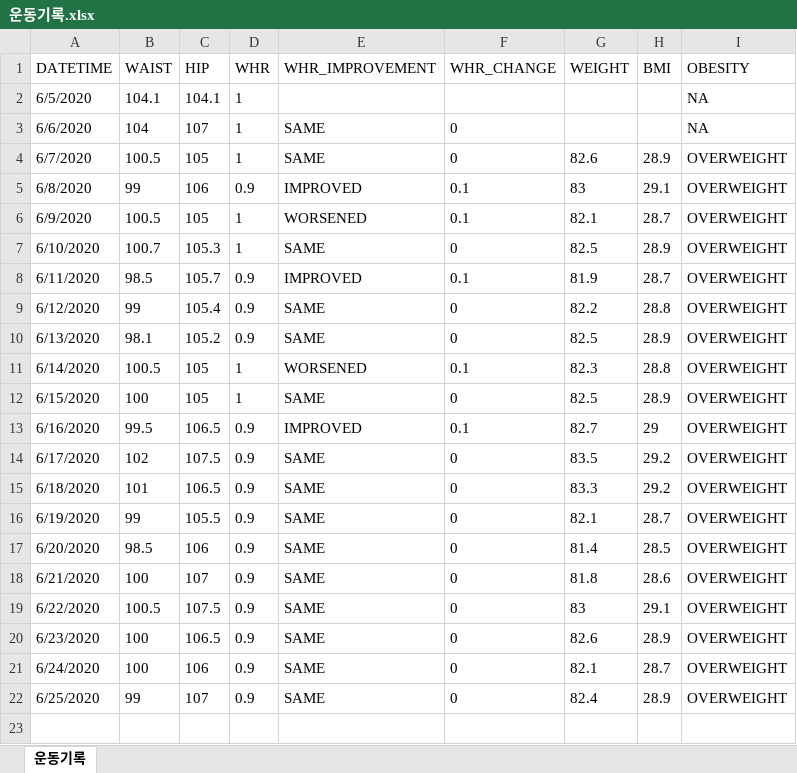
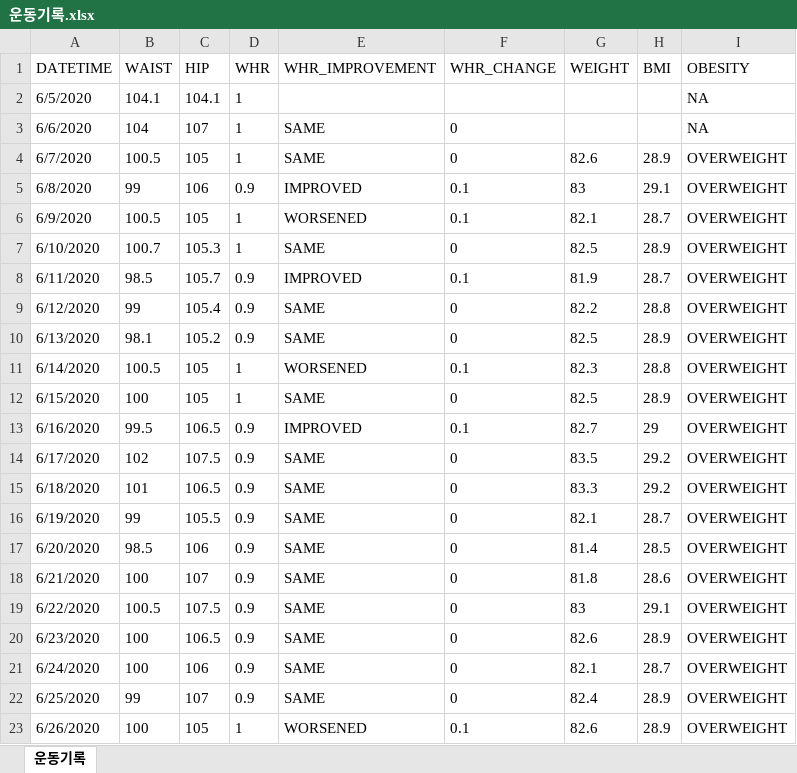
Before and after one commit to henry7646/fun, an Excel workbook: exercise/운동기록.xlsx, sheet 운동기록, drawn as a sheet; values as stored, in another font and other column widths than the file's, no borders; the diff names each change by its address in the sheet, - before the commit and + after, or states it on an @@ line.

Commit message:
Updated 운동기록.png and 운동기록.xlsx

```diff
--- a/exercise/운동기록.xlsx (sheet 운동기록)
+++ b/exercise/운동기록.xlsx (sheet 운동기록)
+row 23: 6/26/2020 | 100 | 105 | 1 | WORSENED | 0.1 | 82.6 | 28.9 | OVERWEIGHT
```
Also changed, not shown: 1 other file.
